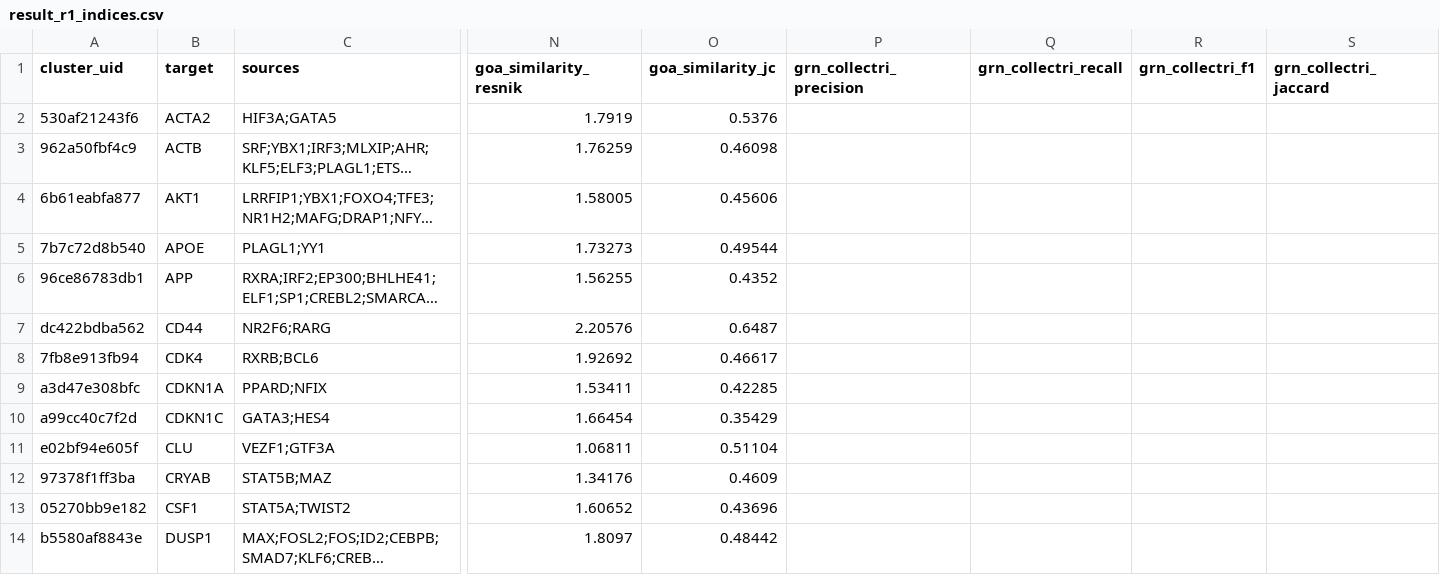
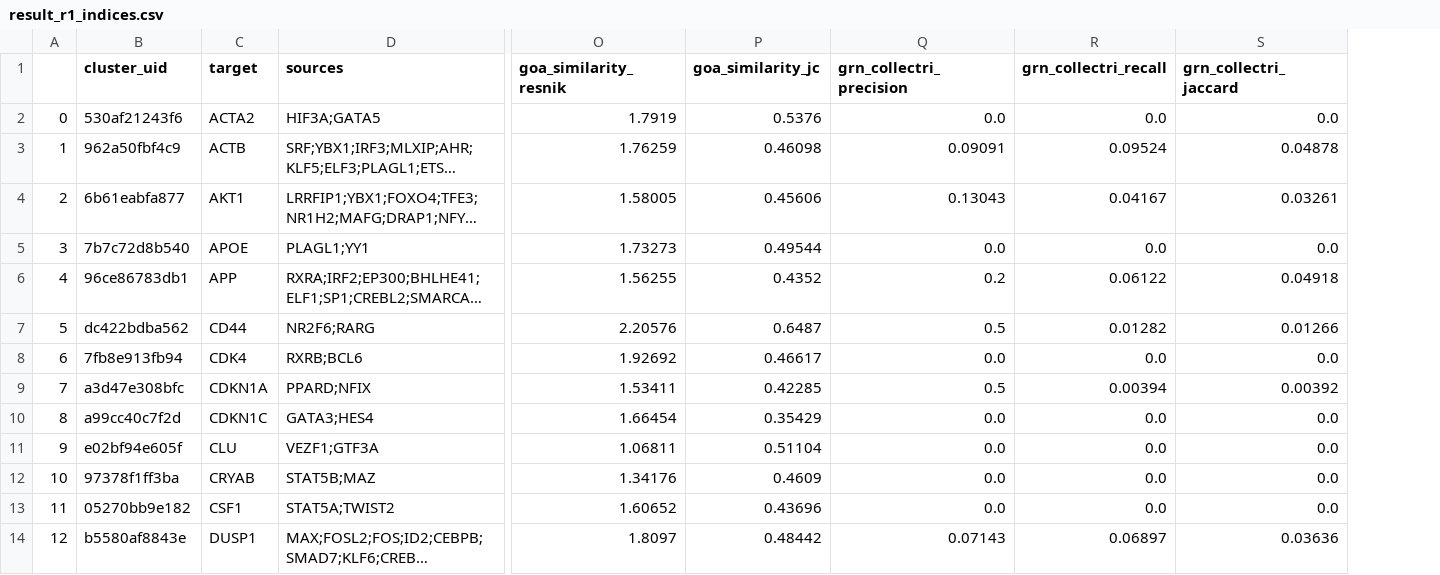
Before and after one commit to shubhvjain/tfit-benchmark, a CSV file: outputs/exp03/bladder/coregtor/result_r1_indices.csv, drawn as a sheet; only a part is shown, gaps mark what is left out; long unchanged cells end in …; removed rows and columns are numbered as before the commit, all else as after; the diff covers the shown part only; the diff names each change by its address in the sheet, - before the commit and + after, or states it on an @@ line.

```diff
--- a/outputs/exp03/bladder/coregtor/result_r1_indices.csv
+++ b/outputs/exp03/bladder/coregtor/result_r1_indices.csv
+column A, rows 2-14: 0 | 1 | 2 | 3 | 4 | 5 | 6 | 7 | 8 | 9 | 10 | 11 | 12
-column R (grn_collectri_f1), empty
-Q2 (grn_collectri_precision): (empty)
+Q2 (grn_collectri_precision): 0.0
-R2 (grn_collectri_recall): (empty)
+R2 (grn_collectri_recall): 0.0
-S2 (grn_collectri_jaccard): (empty)
+S2 (grn_collectri_jaccard): 0.0
-Q3 (grn_collectri_precision): (empty)
+Q3 (grn_collectri_precision): 0.09091
-R3 (grn_collectri_recall): (empty)
+R3 (grn_collectri_recall): 0.09524
-S3 (grn_collectri_jaccard): (empty)
+S3 (grn_collectri_jaccard): 0.04878
-Q4 (grn_collectri_precision): (empty)
+Q4 (grn_collectri_precision): 0.13043
-R4 (grn_collectri_recall): (empty)
+R4 (grn_collectri_recall): 0.04167
-S4 (grn_collectri_jaccard): (empty)
+S4 (grn_collectri_jaccard): 0.03261
-Q5 (grn_collectri_precision): (empty)
+Q5 (grn_collectri_precision): 0.0
-R5 (grn_collectri_recall): (empty)
+R5 (grn_collectri_recall): 0.0
-S5 (grn_collectri_jaccard): (empty)
+S5 (grn_collectri_jaccard): 0.0
-Q6 (grn_collectri_precision): (empty)
+Q6 (grn_collectri_precision): 0.2
-R6 (grn_collectri_recall): (empty)
+R6 (grn_collectri_recall): 0.06122
-S6 (grn_collectri_jaccard): (empty)
+S6 (grn_collectri_jaccard): 0.04918
-Q7 (grn_collectri_precision): (empty)
+Q7 (grn_collectri_precision): 0.5
-R7 (grn_collectri_recall): (empty)
+R7 (grn_collectri_recall): 0.01282
-S7 (grn_collectri_jaccard): (empty)
+S7 (grn_collectri_jaccard): 0.01266
-Q8 (grn_collectri_precision): (empty)
+Q8 (grn_collectri_precision): 0.0
-R8 (grn_collectri_recall): (empty)
+R8 (grn_collectri_recall): 0.0
-S8 (grn_collectri_jaccard): (empty)
+S8 (grn_collectri_jaccard): 0.0
-Q9 (grn_collectri_precision): (empty)
+Q9 (grn_collectri_precision): 0.5
-R9 (grn_collectri_recall): (empty)
+R9 (grn_collectri_recall): 0.00394
-S9 (grn_collectri_jaccard): (empty)
+S9 (grn_collectri_jaccard): 0.00392
-Q10:Q13 (grn_collectri_precision): (empty)
+Q10:Q13 (grn_collectri_precision): 0.0
-R10:R13 (grn_collectri_recall): (empty)
+R10:R13 (grn_collectri_recall): 0.0
-S10:S13 (grn_collectri_jaccard): (empty)
+S10:S13 (grn_collectri_jaccard): 0.0
-Q14 (grn_collectri_precision): (empty)
+Q14 (grn_collectri_precision): 0.07143
-R14 (grn_collectri_recall): (empty)
+R14 (grn_collectri_recall): 0.06897
-S14 (grn_collectri_jaccard): (empty)
+S14 (grn_collectri_jaccard): 0.03636
```
Also changed, not shown: 111 edited cells elsewhere in this file, outputs/exp03/amygdala/coregtor/result_r1_indices.csv, outputs/exp03/blood/coregtor/result_r1_indices.csv, 53 other files.
